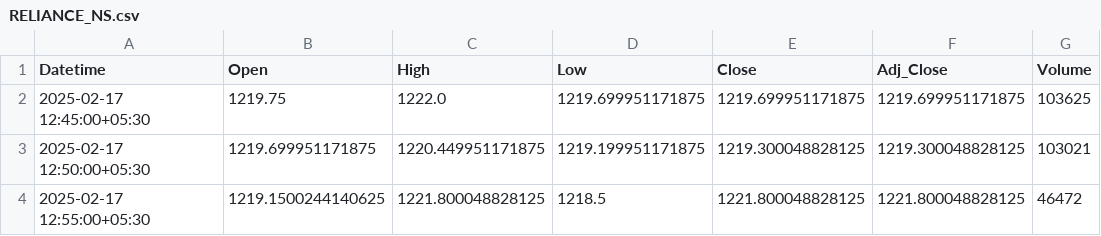
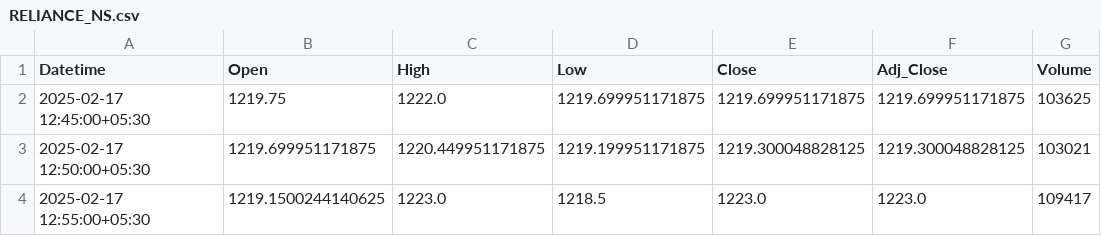
Before and after one commit to chiragpalan/stock_predictions_rnn_v3, a CSV file: temp_csv/RELIANCE_NS.csv, drawn as a sheet.

```diff
--- a/temp_csv/RELIANCE_NS.csv
+++ b/temp_csv/RELIANCE_NS.csv
@@ -3,2 +3,2 @@ Datetime,Open,High,Low,Close,Adj_Close,Volume
 2025-02-17 12:50:00+05:30,1219.699951171875,1220.449951171875,1219.199951171875,1219.300048828125,1219.300048828125,103021
-2025-02-17 12:55:00+05:30,1219.1500244140625,1221.800048828125,1218.5,1221.800048828125,1221.800048828125,46472
+2025-02-17 12:55:00+05:30,1219.1500244140625,1223.0,1218.5,1223.0,1223.0,109417
```
Also changed, not shown: temp_csv/HDFCBANK_NS.csv, temp_csv/ICICIBANK_NS.csv, 3 other files.
